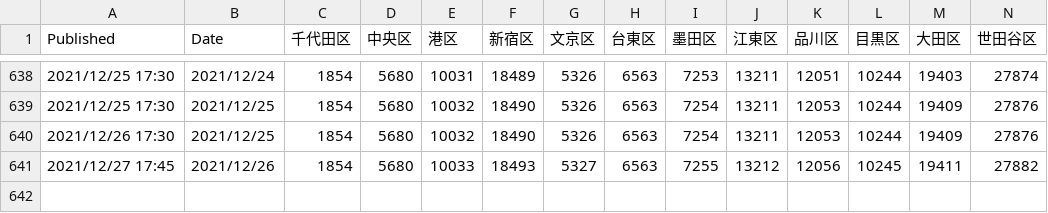
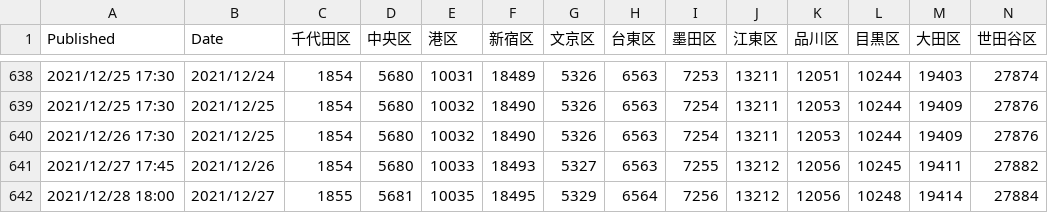
Before and after one commit to mtoyoda/covid19-tokyo-data, a CSV file: district-wise-patients/date_district_num.csv, drawn as a sheet; only a part is shown, gaps mark what is left out; rows hold the shown columns only; the diff names each change by its address in the sheet, - before the commit and + after, or states it on an @@ line.

Commit message:
update data

```diff
--- a/district-wise-patients/date_district_num.csv
+++ b/district-wise-patients/date_district_num.csv
+row 642: 2021/12/28 18:00 | 2021/12/27 | 1855 | 5681 | 10035 | 18495 | 5329 | 6564 | 7256 | 13212 | 12056 | 10248 | 19414 | 27884
```
Also changed, not shown: district-wise-patients/date_district_diff.csv, district-wise-patients/date_district_num_1.csv, 5 other files.
